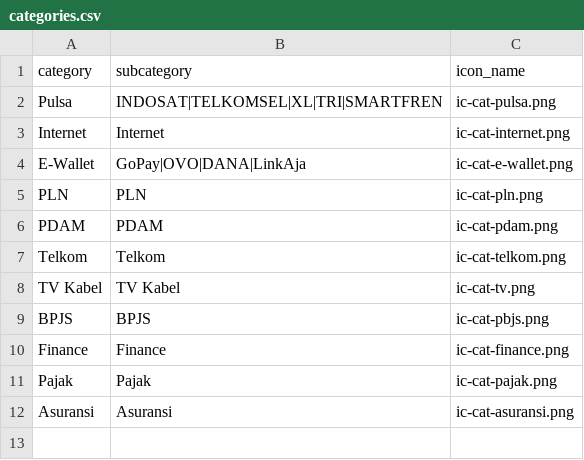
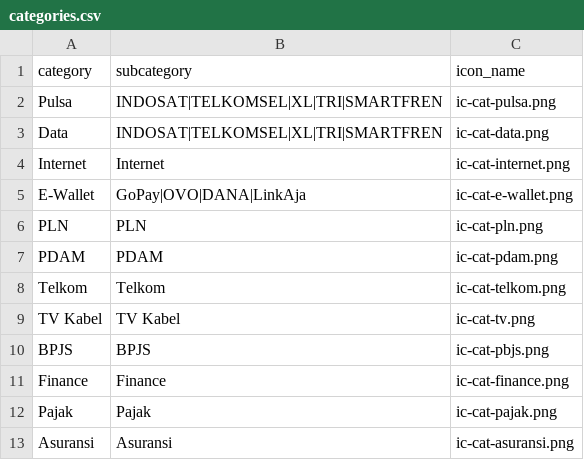
Before and after one commit to utsmannn/ppob-fake-api, a CSV file: categories.csv, drawn as a sheet.

```diff
--- a/categories.csv
+++ b/categories.csv
@@ -2,2 +2,3 @@ category,subcategory,icon_name
 Pulsa,INDOSAT|TELKOMSEL|XL|TRI|SMARTFREN,ic-cat-pulsa.png
+Data,INDOSAT|TELKOMSEL|XL|TRI|SMARTFREN,ic-cat-data.png
 Internet,Internet,ic-cat-internet.png
```
Also changed, not shown: products.csv, 6 other files.
